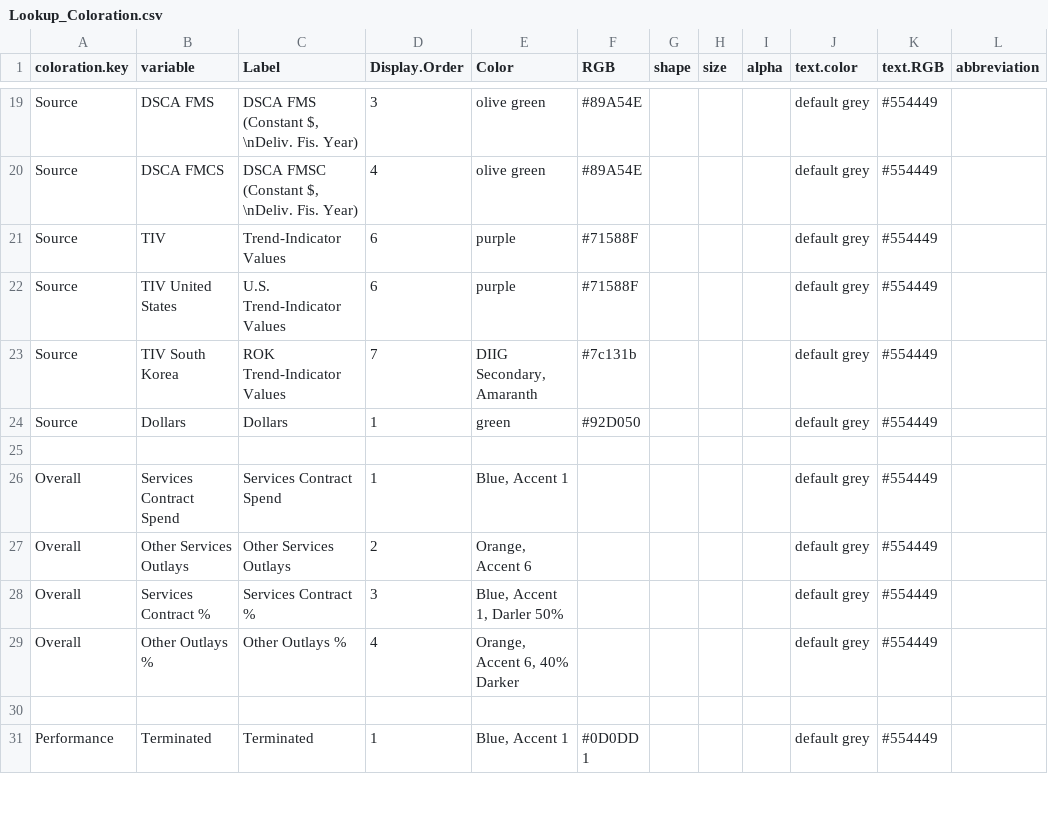
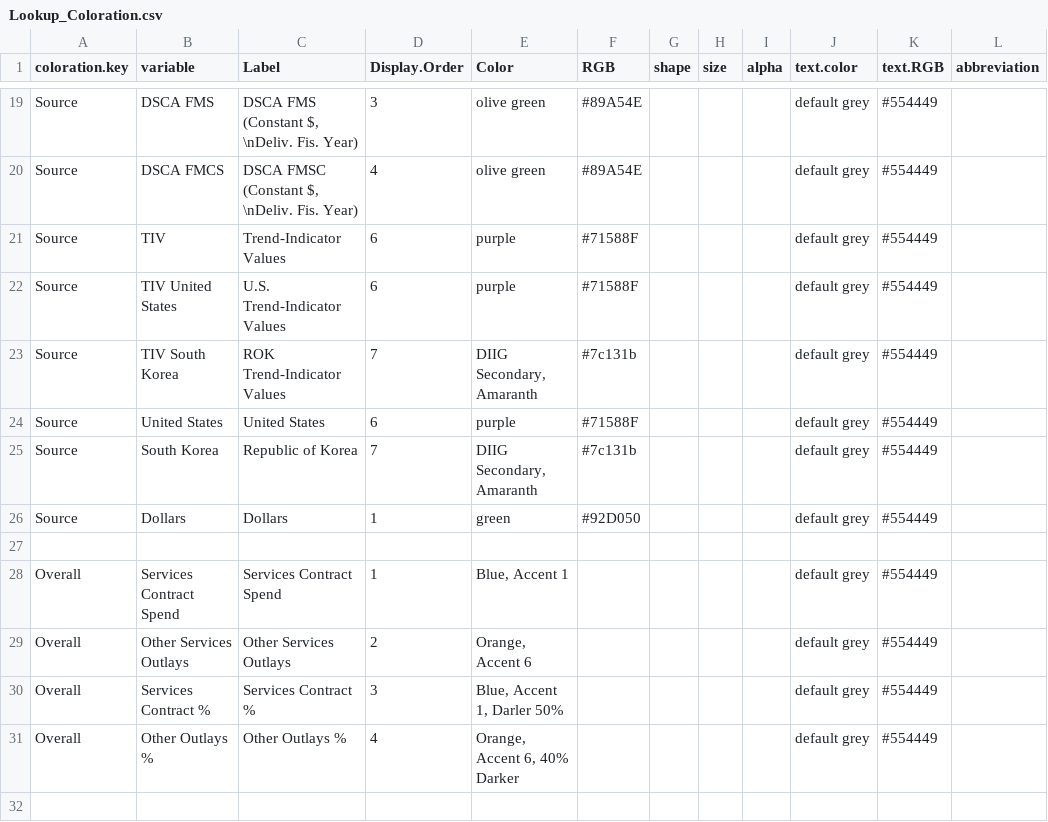
Before and after one commit to CSISdefense/Lookup-Tables, a CSV file: style/Lookup_Coloration.csv, drawn as a sheet; only a part is shown, gaps mark what is left out; the shorter side is filled out with more unchanged rows.

Commit message:
Switching seller to use Source_Seller coloration.

```diff
--- a/style/Lookup_Coloration.csv
+++ b/style/Lookup_Coloration.csv
@@ -23,2 +23,4 @@ Source,TIV United States,U.S. Trend-Indicator Values,6,purple,#71588F,,,,default
 Source,TIV South Korea,ROK Trend-Indicator Values,7,"DIIG Secondary, Amaranth",#7c131b,,,,default grey,#554449,
+Source,United States,United States,6,purple,#71588F,,,,default grey,#554449,
+Source,South Korea,Republic of Korea,7,"DIIG Secondary, Amaranth",#7c131b,,,,default grey,#554449,
 Source,Dollars,Dollars,1,green,#92D050,,,,default grey,#554449,
```
Also changed, not shown: style/Lookup_Column_Key.csv.
